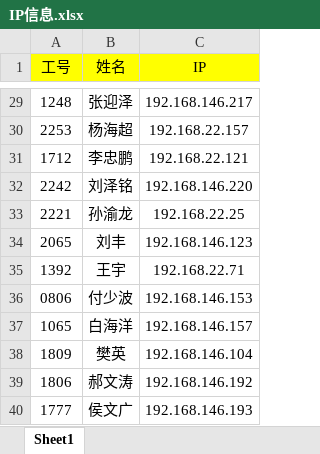
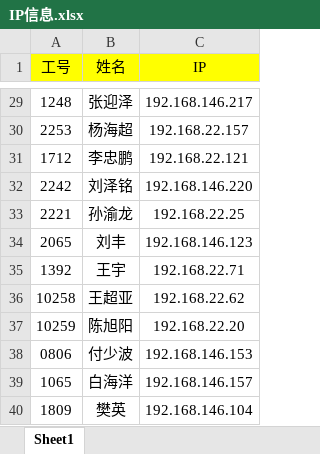
Before and after one commit to maolvmage/rdm-20250521, an Excel workbook: rdm/nginx-data-analysis/IP信息.xlsx, sheet Sheet1, drawn as a sheet; only a part is shown, gaps mark what is left out; the shorter side is filled out with more unchanged rows; values as stored, in another font and other column widths than the file's, no borders; the diff names each change by its address in the sheet, - before the commit and + after, or states it on an @@ line.

```diff
--- a/rdm/nginx-data-analysis/IP信息.xlsx (sheet Sheet1)
+++ b/rdm/nginx-data-analysis/IP信息.xlsx (sheet Sheet1)
+row 36: 10258 | 王超亚 | 192.168.22.62
+row 37: 10259 | 陈旭阳 | 192.168.22.20
```
Also changed, not shown: rdm/nginx-data-analysis/员工访问统计_模板 copy.xlsx, 3 other files.
